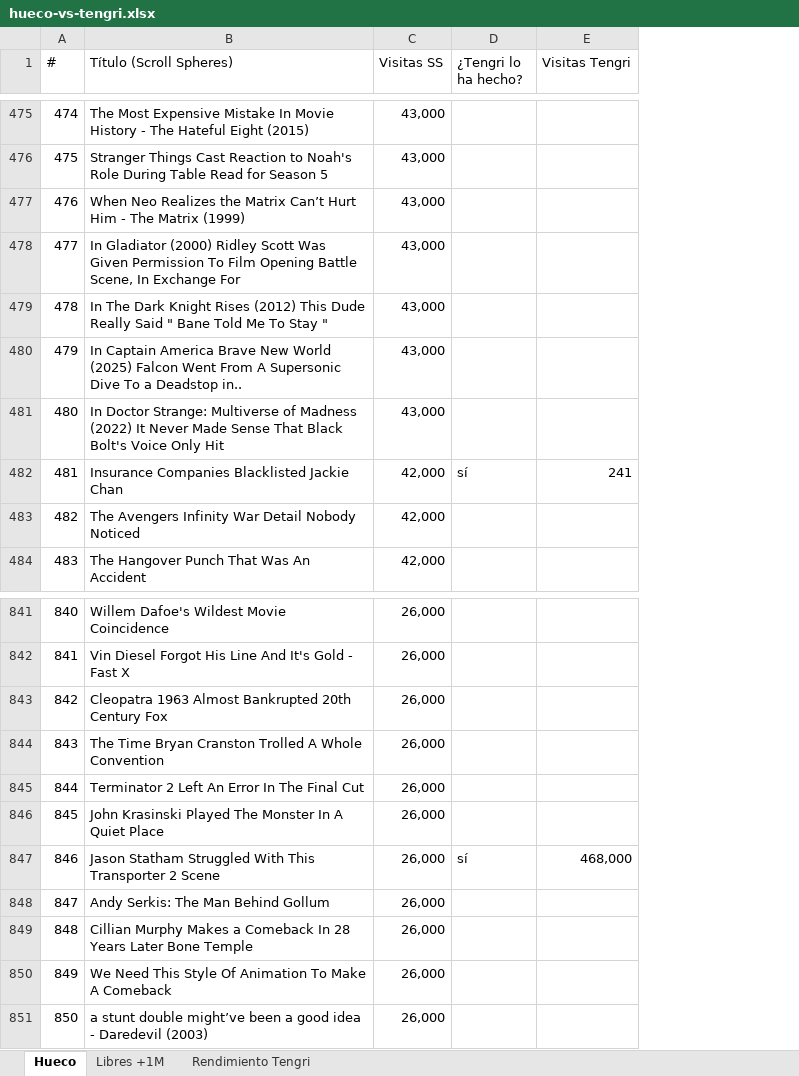
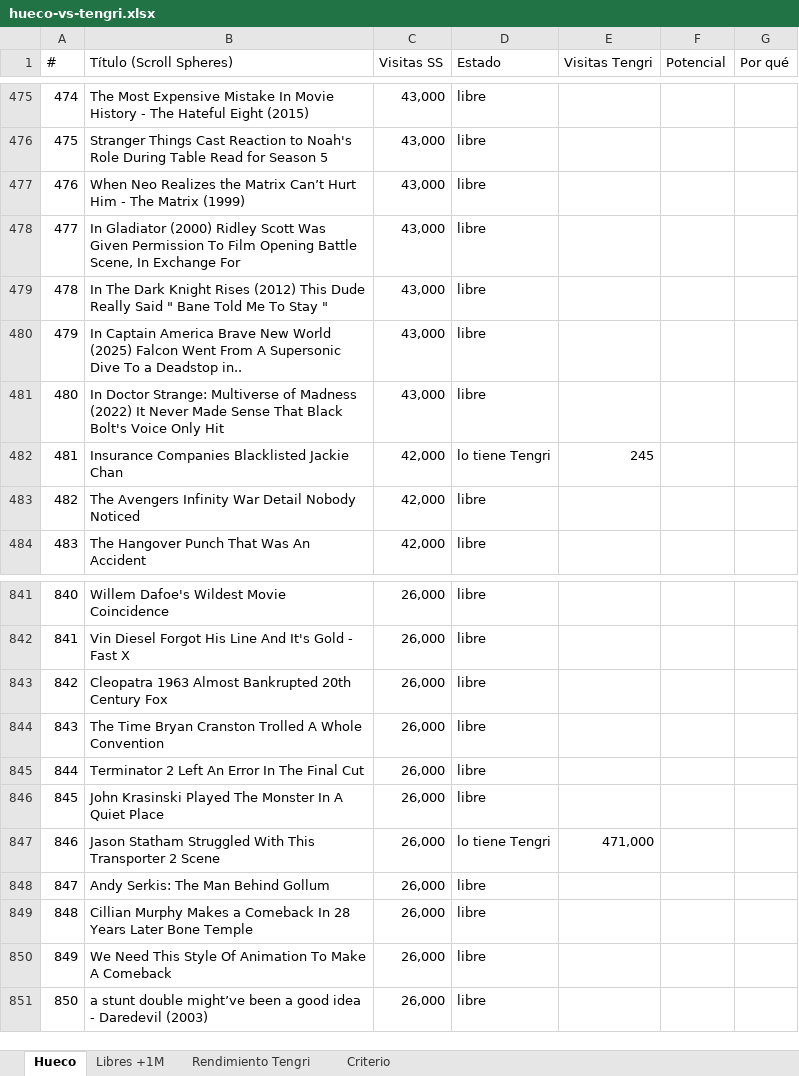
Before and after one commit to KasNaranja/You, an Excel workbook: analisis/scroll-spheres/hueco-vs-tengri.xlsx, sheet Hueco, drawn as a sheet; only a part is shown, gaps mark what is left out; values as stored, in another font and other column widths than the file's, no cell formats; removed rows and columns are numbered as before the commit, all else as after; the diff covers the shown part only; the diff names each change by its address in the sheet, - before the commit and + after, or states it on an @@ line.

```diff
--- a/analisis/scroll-spheres/hueco-vs-tengri.xlsx (sheet Hueco)
+++ b/analisis/scroll-spheres/hueco-vs-tengri.xlsx (sheet Hueco)
+sheet tab: Criterio
-column D (¿Tengri lo ha hecho?), row 482: sí; row 847: sí
+column D (Estado), rows 475-484: libre | libre | libre | libre | libre | libre | libre | lo tiene Tengri | libre | libre; rows 841-851: libre | libre | libre | libre | libre | libre | lo tiene Tengri | libre | libre | libre | libre
+column F (Potencial), empty
+column G (Por qué), empty
-E482 (Visitas Tengri): 241
+E482 (Visitas Tengri): 245
-E847 (Visitas Tengri): 468,000
+E847 (Visitas Tengri): 471,000
```
Also changed, not shown: 5 edited cells elsewhere in this sheet, sheet Libres +1M, sheet Rendimiento Tengri, cell formats, 3 other files.
